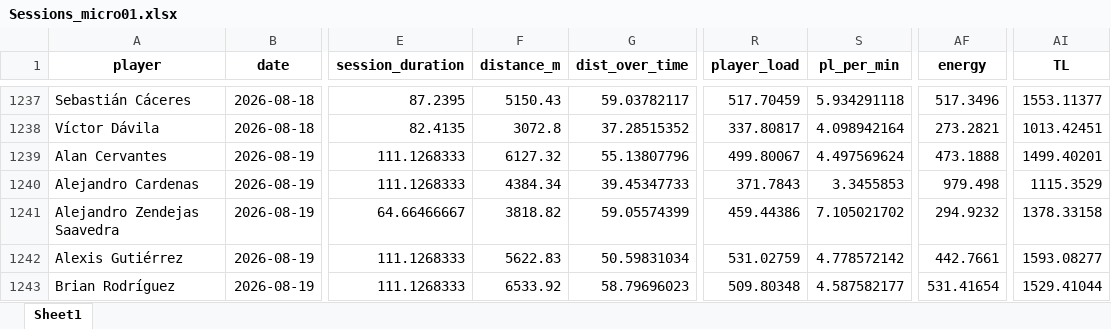
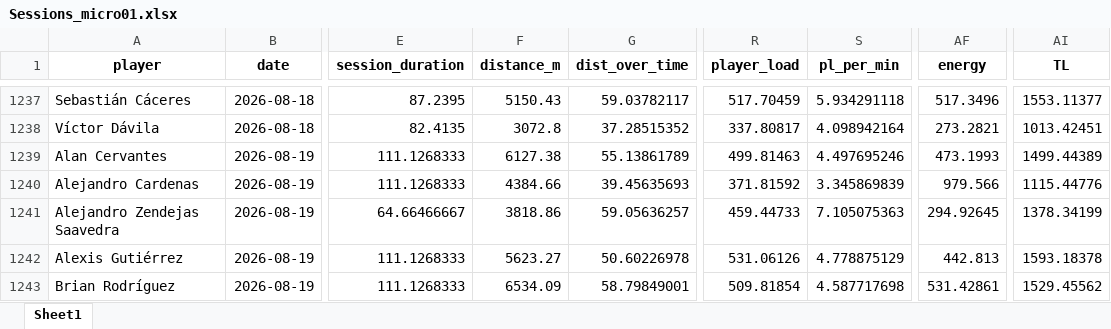
Before and after one commit to mr2293/club_america_dashboard, an Excel workbook: data/Sessions_micro01.xlsx, sheet Sheet1, drawn as a sheet; only a part is shown, gaps mark what is left out; values as stored, in another font and other column widths than the file's, no borders; the diff covers the shown part only; the diff names each change by its address in the sheet, - before the commit and + after, or states it on an @@ line.

```diff
--- a/data/Sessions_micro01.xlsx (sheet Sheet1)
+++ b/data/Sessions_micro01.xlsx (sheet Sheet1)
-F1239 (distance_m): 6127.32
+F1239 (distance_m): 6127.38
-G1239 (dist_over_time): 55.13807796
+G1239 (dist_over_time): 55.13861789
-R1239 (player_load): 499.80067
+R1239 (player_load): 499.81463
-S1239 (pl_per_min): 4.497569624
+S1239 (pl_per_min): 4.497695246
-AF1239 (energy): 473.1888
+AF1239 (energy): 473.1993
-AI1239 (TL): 1499.40201
+AI1239 (TL): 1499.44389
-F1240 (distance_m): 4384.34
+F1240 (distance_m): 4384.66
-G1240 (dist_over_time): 39.45347733
+G1240 (dist_over_time): 39.45635693
-R1240 (player_load): 371.7843
+R1240 (player_load): 371.81592
-S1240 (pl_per_min): 3.3455853
+S1240 (pl_per_min): 3.345869839
-AF1240 (energy): 979.498
+AF1240 (energy): 979.566
-AI1240 (TL): 1115.3529
+AI1240 (TL): 1115.44776
-F1241 (distance_m): 3818.82
+F1241 (distance_m): 3818.86
-G1241 (dist_over_time): 59.05574399
+G1241 (dist_over_time): 59.05636257
-R1241 (player_load): 459.44386
+R1241 (player_load): 459.44733
-S1241 (pl_per_min): 7.105021702
+S1241 (pl_per_min): 7.105075363
-AF1241 (energy): 294.9232
+AF1241 (energy): 294.92645
-AI1241 (TL): 1378.33158
+AI1241 (TL): 1378.34199
-F1242 (distance_m): 5622.83
+F1242 (distance_m): 5623.27
-G1242 (dist_over_time): 50.59831034
+G1242 (dist_over_time): 50.60226978
-R1242 (player_load): 531.02759
+R1242 (player_load): 531.06126
-S1242 (pl_per_min): 4.778572142
+S1242 (pl_per_min): 4.778875129
-AF1242 (energy): 442.7661
+AF1242 (energy): 442.813
-AI1242 (TL): 1593.08277
+AI1242 (TL): 1593.18378
-F1243 (distance_m): 6533.92
+F1243 (distance_m): 6534.09
-G1243 (dist_over_time): 58.79696023
+G1243 (dist_over_time): 58.79849001
-R1243 (player_load): 509.80348
+R1243 (player_load): 509.81854
-S1243 (pl_per_min): 4.587582177
+S1243 (pl_per_min): 4.587717698
-AF1243 (energy): 531.41654
+AF1243 (energy): 531.42861
-AI1243 (TL): 1529.41044
+AI1243 (TL): 1529.45562
```
Also changed, not shown: 31 added rows and 106 edited cells elsewhere in this sheet, 1 other file.
